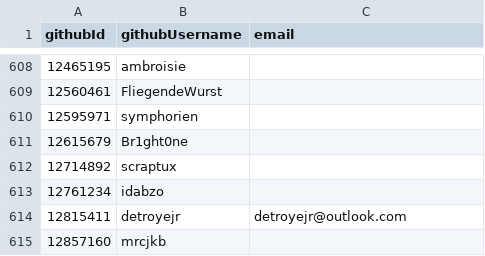
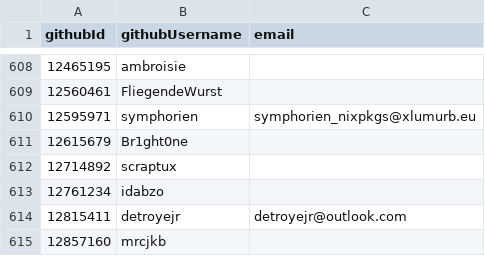
Before and after one commit to niklaskorz/SC-election-2025, a CSV file: eligible.csv, drawn as a sheet; only a part is shown, gaps mark what is left out.

Commit message:
add email for symphorien in eligible.csv

```diff
--- a/eligible.csv
+++ b/eligible.csv
@@ -609,3 +609,3 @@ githubId,githubUsername,email
 12560461,FliegendeWurst,
-12595971,symphorien,
+12595971,symphorien,symphorien_nixpkgs@xlumurb.eu
 12615679,Br1ght0ne,
```
